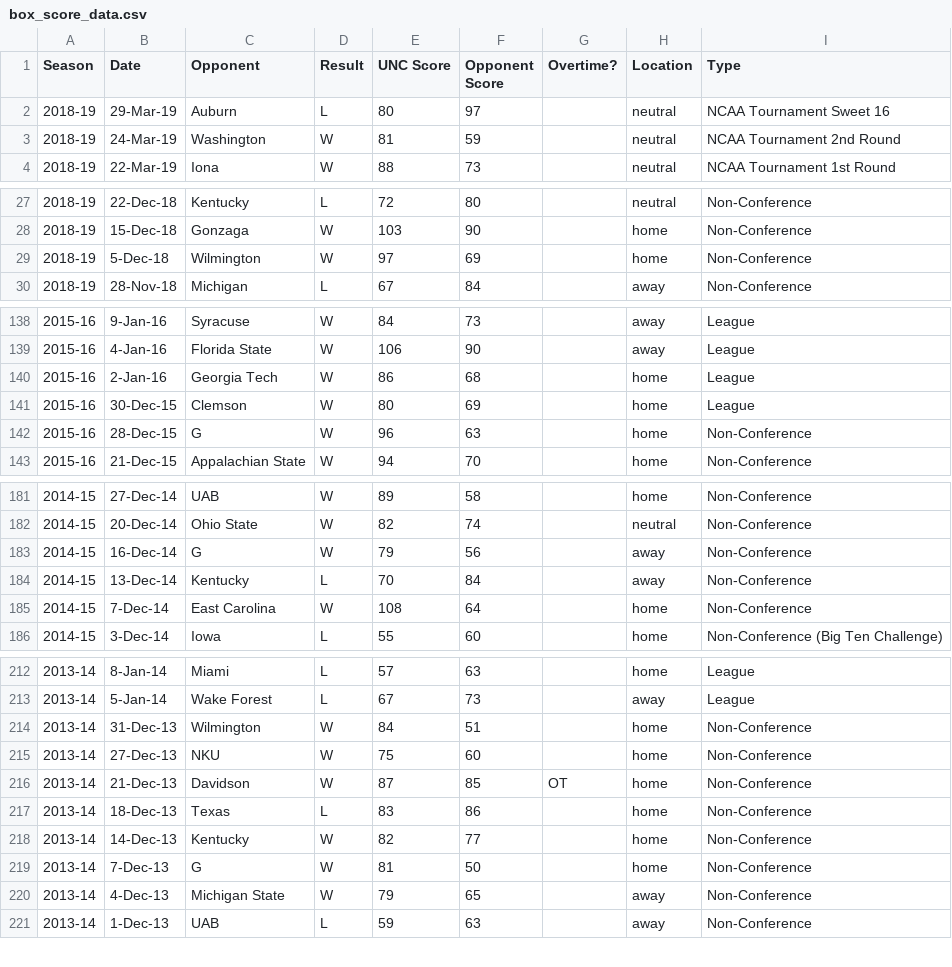
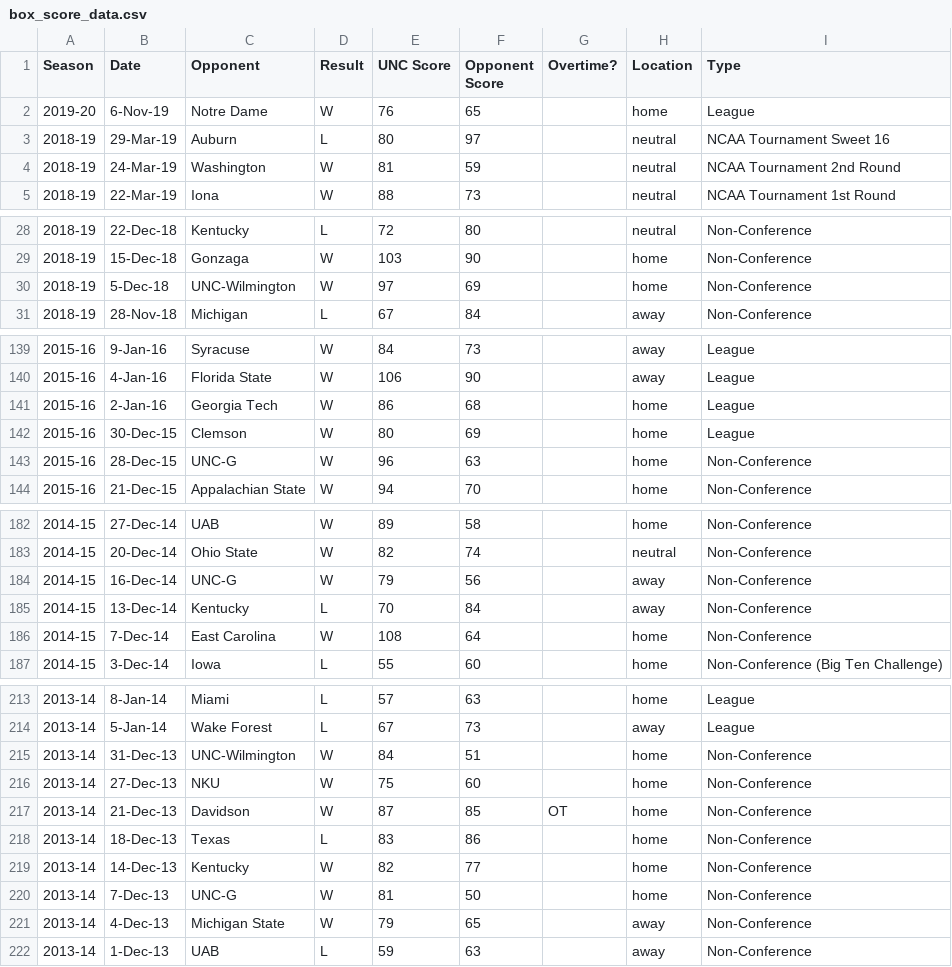
Before and after one commit to gallochris/dadgumboxscores, a CSV file: hugo_source/content/download/box_score_data.csv (was hugo_source/download/box_score_data.csv), drawn as a sheet; only a part is shown, gaps mark what is left out; the diff covers the shown part only.

```diff
--- a/hugo_source/download/box_score_data.csv
+++ b/hugo_source/content/download/box_score_data.csv
@@ -1,2 +1,3 @@
 Season,Date,Opponent,Result,UNC Score,Opponent Score,Overtime?,Location,Type
+2019-20,6-Nov-19,Notre Dame,W,76,65,,home,League
 2018-19,29-Mar-19,Auburn,L,80,97,,neutral,NCAA Tournament Sweet 16
@@ -28,3 +29,3 @@ Season,Date,Opponent,Result,UNC Score,Opponent Score,Overtime?,Location,Type
 2018-19,15-Dec-18,Gonzaga,W,103,90,,home,Non-Conference
-2018-19,5-Dec-18,Wilmington,W,97,69,,home,Non-Conference
+2018-19,5-Dec-18,UNC-Wilmington,W,97,69,,home,Non-Conference
 2018-19,28-Nov-18,Michigan,L,67,84,,away,Non-Conference
@@ -141,3 +142,3 @@ Season,Date,Opponent,Result,UNC Score,Opponent Score,Overtime?,Location,Type
 2015-16,30-Dec-15,Clemson,W,80,69,,home,League
-2015-16,28-Dec-15,G,W,96,63,,home,Non-Conference
+2015-16,28-Dec-15,UNC-G,W,96,63,,home,Non-Conference
 2015-16,21-Dec-15,Appalachian State,W,94,70,,home,Non-Conference
@@ -182,3 +183,3 @@ Season,Date,Opponent,Result,UNC Score,Opponent Score,Overtime?,Location,Type
 2014-15,20-Dec-14,Ohio State,W,82,74,,neutral,Non-Conference
-2014-15,16-Dec-14,G,W,79,56,,away,Non-Conference
+2014-15,16-Dec-14,UNC-G,W,79,56,,away,Non-Conference
 2014-15,13-Dec-14,Kentucky,L,70,84,,away,Non-Conference
@@ -213,3 +214,3 @@ Season,Date,Opponent,Result,UNC Score,Opponent Score,Overtime?,Location,Type
 2013-14,5-Jan-14,Wake Forest,L,67,73,,away,League
-2013-14,31-Dec-13,Wilmington,W,84,51,,home,Non-Conference
+2013-14,31-Dec-13,UNC-Wilmington,W,84,51,,home,Non-Conference
 2013-14,27-Dec-13,NKU,W,75,60,,home,Non-Conference
@@ -218,3 +219,3 @@ Season,Date,Opponent,Result,UNC Score,Opponent Score,Overtime?,Location,Type
 2013-14,14-Dec-13,Kentucky,W,82,77,,home,Non-Conference
-2013-14,7-Dec-13,G,W,81,50,,home,Non-Conference
+2013-14,7-Dec-13,UNC-G,W,81,50,,home,Non-Conference
 2013-14,4-Dec-13,Michigan State,W,79,65,,away,Non-Conference
```
Also changed, not shown: 2 edited cells elsewhere in this file, hugo_source/content/download/four_factors_all.csv, hugo_source/content/download/refs.csv, 18 other files.
